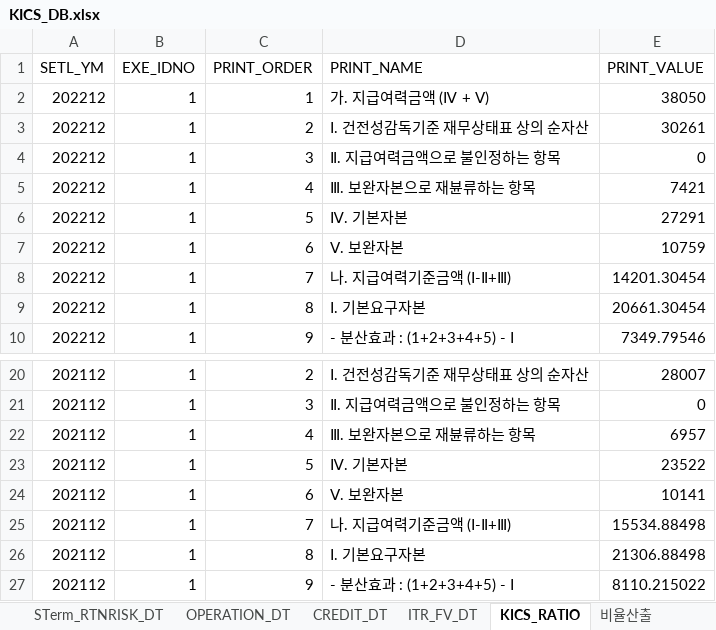
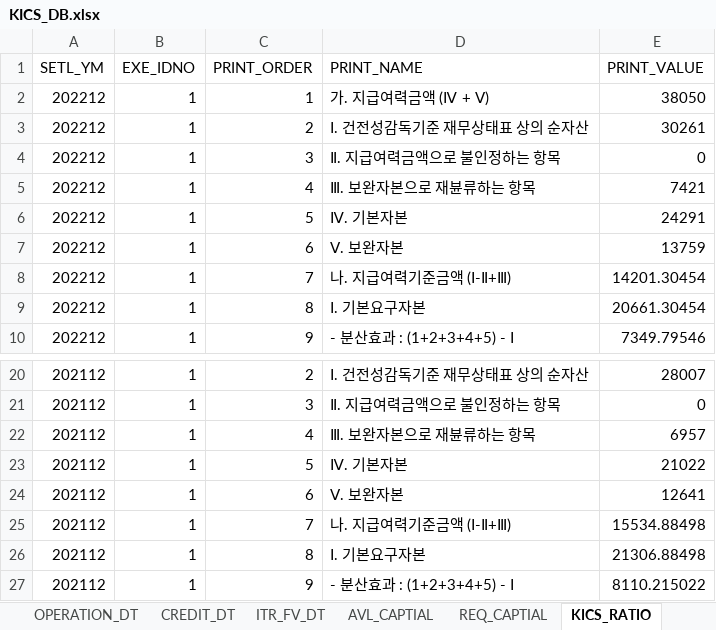
Before and after one commit to geonyguny/My_K-ICS_NodeJS, an Excel workbook: KICS_DB.xlsx, sheet KICS_RATIO, drawn as a sheet; only a part is shown, gaps mark what is left out; values as stored, in another font and other column widths than the file's, no borders; the diff names each change by its address in the sheet, - before the commit and + after, or states it on an @@ line.

```diff
--- a/KICS_DB.xlsx (sheet KICS_RATIO)
+++ b/KICS_DB.xlsx (sheet KICS_RATIO)
+sheet tab: AVL_CAPTIAL
+sheet tab: REQ_CAPTIAL
-E6 (PRINT_VALUE): 27291
+E6 (PRINT_VALUE): 24291
-E7 (PRINT_VALUE): 10759
+E7 (PRINT_VALUE): 13759
-E23 (PRINT_VALUE): 23522
+E23 (PRINT_VALUE): 21022
-E24 (PRINT_VALUE): 10141
+E24 (PRINT_VALUE): 12641
```
Also changed, not shown: sheet 비율산출, other sheet tabs, 15 other files.
